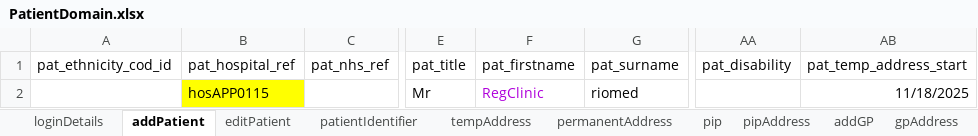
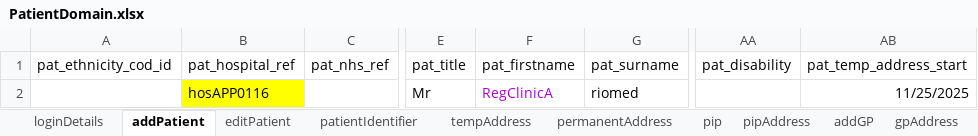
Before and after one commit to manojvyavahare27/DemoServerCellma4ClinicalAuto-, an Excel workbook: ExcelFiles/PatientDomain.xlsx, sheet addPatient, drawn as a sheet; only a part is shown, gaps mark what is left out; values as stored, in another font and other column widths than the file's, no borders; the diff names each change by its address in the sheet, - before the commit and + after, or states it on an @@ line.

```diff
--- a/ExcelFiles/PatientDomain.xlsx (sheet addPatient)
+++ b/ExcelFiles/PatientDomain.xlsx (sheet addPatient)
-B2 (pat_hospital_ref): hosAPP0115
+B2 (pat_hospital_ref): hosAPP0116
-F2 (pat_firstname): RegClinic
+F2 (pat_firstname): RegClinicA
-AB2 (pat_temp_address_start): 11/18/2025
+AB2 (pat_temp_address_start): 11/25/2025
```
Also changed, not shown: sheet patDetails, sheet patientIdentifier, sheet editPatient, ExcelFiles/AppointmentDomain.xlsx, ExcelFiles/PharmacyDomain.xlsx, 3 other files.
